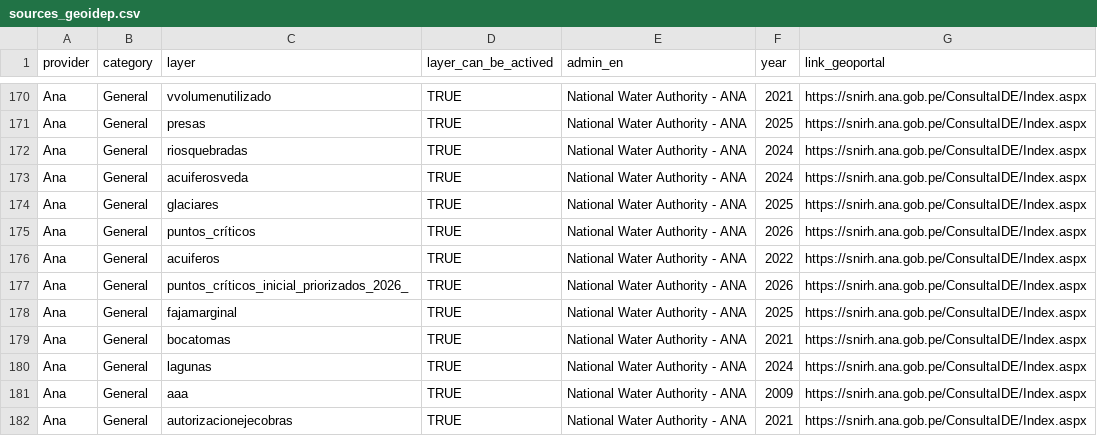
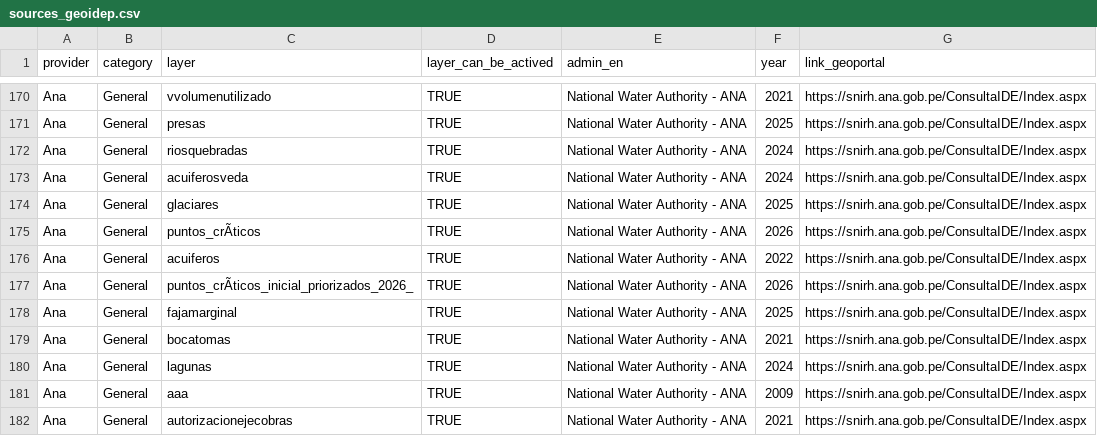
Before and after one commit to ambarja/geoidep, a CSV file: inst/sources-idep/sources_geoidep.csv, drawn as a sheet; only a part is shown, gaps mark what is left out; the diff names each change by its address in the sheet, - before the commit and + after, or states it on an @@ line.

```diff
--- a/inst/sources-idep/sources_geoidep.csv
+++ b/inst/sources-idep/sources_geoidep.csv
-C175 (layer): puntos_críticos
+C175 (layer): puntos_crÃticos
-C177 (layer): puntos_críticos_inicial_priorizados_2026_
+C177 (layer): puntos_crÃticos_inicial_priorizados_2026_
```
Also changed, not shown: 2 other files.
